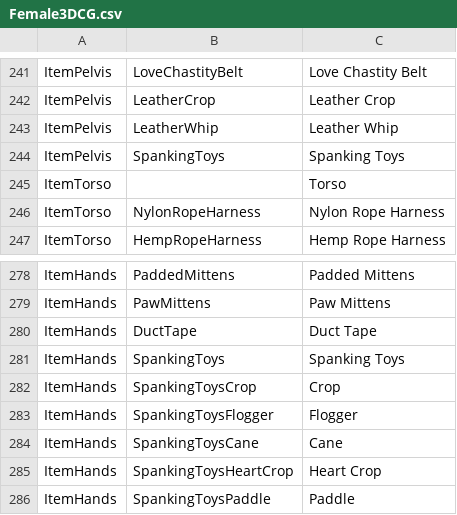
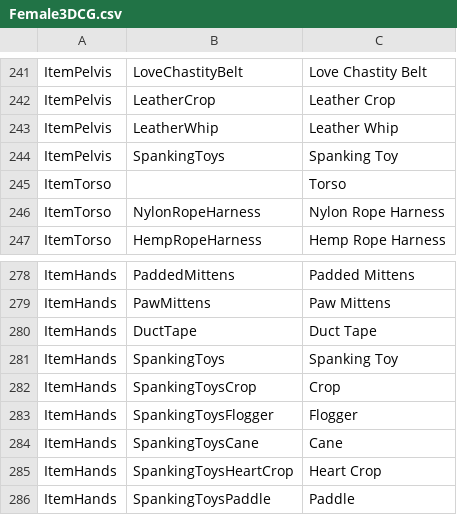
Before and after one commit to FeuertinKira/Bondage-College, a CSV file: BondageClub/Assets/Female3DCG/Female3DCG.csv, drawn as a sheet; only a part is shown, gaps mark what is left out; the diff covers the shown part only.

```diff
--- a/BondageClub/Assets/Female3DCG/Female3DCG.csv
+++ b/BondageClub/Assets/Female3DCG/Female3DCG.csv
@@ -243,3 +243,3 @@ ItemPelvis,LeatherCrop,Leather Crop
 ItemPelvis,LeatherWhip,Leather Whip
-ItemPelvis,SpankingToys,Spanking Toys
+ItemPelvis,SpankingToys,Spanking Toy
 ItemTorso,,Torso
@@ -280,3 +280,3 @@ ItemHands,PawMittens,Paw Mittens
 ItemHands,DuctTape,Duct Tape
-ItemHands,SpankingToys,Spanking Toys
+ItemHands,SpankingToys,Spanking Toy
 ItemHands,SpankingToysCrop,Crop
```
Also changed, not shown: 2 added rows and 8 edited cells elsewhere in this file, 29 other files.
